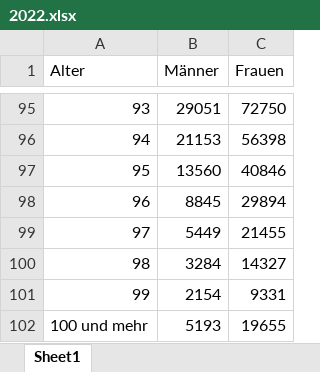
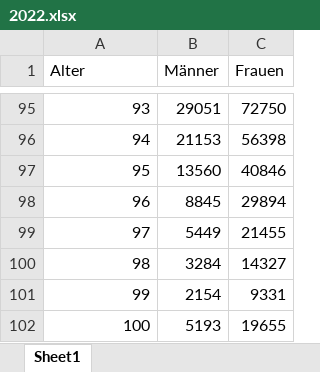
Before and after one commit to XinWang1128/Dashboard, an Excel workbook: Input/2022.xlsx, sheet Sheet1, drawn as a sheet; only a part is shown, gaps mark what is left out; values as stored, in another font and other column widths than the file's, no borders; the diff names each change by its address in the sheet, - before the commit and + after, or states it on an @@ line.

```diff
--- a/Input/2022.xlsx (sheet Sheet1)
+++ b/Input/2022.xlsx (sheet Sheet1)
-A102 (Alter): 100 und mehr
+A102 (Alter): 100
```
Also changed, not shown: 2 other files.
